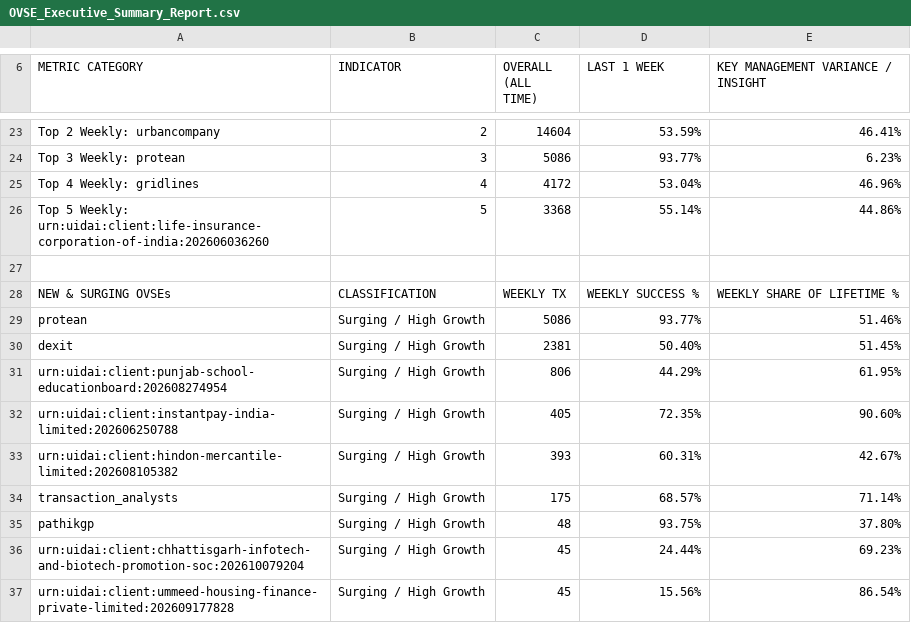
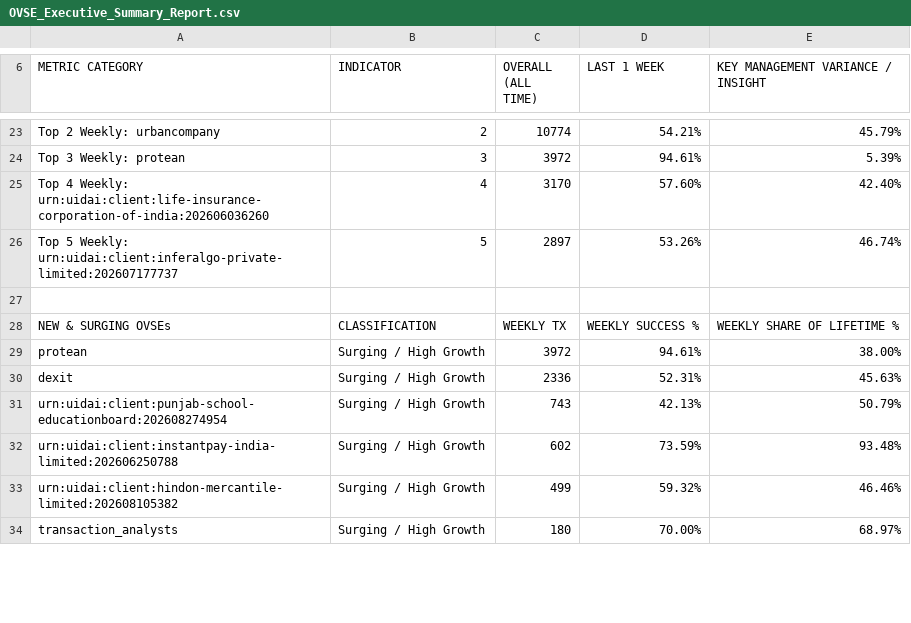
Before and after one commit to abee-narayan/OVSE-Dashboard, a CSV file: OVSE_Executive_Summary_Report.csv, drawn as a sheet; only a part is shown, gaps mark what is left out; removed rows and columns are numbered as before the commit, all else as after; the diff covers the shown part only; the diff names each change by its address in the sheet, - before the commit and + after, or states it on an @@ line.

```diff
--- a/OVSE_Executive_Summary_Report.csv
+++ b/OVSE_Executive_Summary_Report.csv
-C23 (OVERALL (ALL TIME)): 14604
+C23 (OVERALL (ALL TIME)): 10774
-D23 (LAST 1 WEEK): 53.59%
+D23 (LAST 1 WEEK): 54.21%
-E23: 46.41%
+E23: 45.79%
-C24 (OVERALL (ALL TIME)): 5086
+C24 (OVERALL (ALL TIME)): 3972
-D24 (LAST 1 WEEK): 93.77%
+D24 (LAST 1 WEEK): 94.61%
-E24: 6.23%
+E24: 5.39%
-row 25: Top 4 Weekly: gridlines | 4 | 4172 | 53.04% | 46.96%
-row 26: Top 5 Weekly: urn:uidai:client:life-insurance-corporation-of-india:202606036260 | 5 | 3368 | 55.14% | 44.86%
+row 25: Top 4 Weekly: urn:uidai:client:life-insurance-corporation-of-india:202606036260 | 4 | 3170 | 57.60% | 42.40%
+row 26: Top 5 Weekly: urn:uidai:client:inferalgo-private-limited:202607177737 | 5 | 2897 | 53.26% | 46.74%
-C29 (OVERALL (ALL TIME)): 5086
+C29 (OVERALL (ALL TIME)): 3972
-D29 (LAST 1 WEEK): 93.77%
+D29 (LAST 1 WEEK): 94.61%
-E29: 51.46%
+E29: 38.00%
-C30 (OVERALL (ALL TIME)): 2381
+C30 (OVERALL (ALL TIME)): 2336
-D30 (LAST 1 WEEK): 50.40%
+D30 (LAST 1 WEEK): 52.31%
-E30: 51.45%
+E30: 45.63%
-C31 (OVERALL (ALL TIME)): 806
+C31 (OVERALL (ALL TIME)): 743
-D31 (LAST 1 WEEK): 44.29%
+D31 (LAST 1 WEEK): 42.13%
-E31: 61.95%
+E31: 50.79%
-C32 (OVERALL (ALL TIME)): 405
+C32 (OVERALL (ALL TIME)): 602
-D32 (LAST 1 WEEK): 72.35%
+D32 (LAST 1 WEEK): 73.59%
-E32: 90.60%
+E32: 93.48%
-C33 (OVERALL (ALL TIME)): 393
+C33 (OVERALL (ALL TIME)): 499
-D33 (LAST 1 WEEK): 60.31%
+D33 (LAST 1 WEEK): 59.32%
-E33: 42.67%
+E33: 46.46%
-C34 (OVERALL (ALL TIME)): 175
+C34 (OVERALL (ALL TIME)): 180
-D34 (LAST 1 WEEK): 68.57%
+D34 (LAST 1 WEEK): 70.00%
-E34: 71.14%
+E34: 68.97%
-row 35: pathikgp | Surging / High Growth | 48 | 93.75% | 37.80%
-row 36: urn:uidai:client:chhattisgarh-infotech-and-biotech-promotion-soc:202610079204 | Surging / High Growth | 45 | 24.44% | 69.23%
-row 37: urn:uidai:client:ummeed-housing-finance-private-limited:202609177828 | Surging / High Growth | 45 | 15.56% | 86.54%
```
Also changed, not shown: 3 added rows, 4 removed rows and 39 edited cells elsewhere in this file, OVSE_Error_Code_Analysis.csv, OVSE_Full_Comparative_Analysis.csv, 6 other files.
